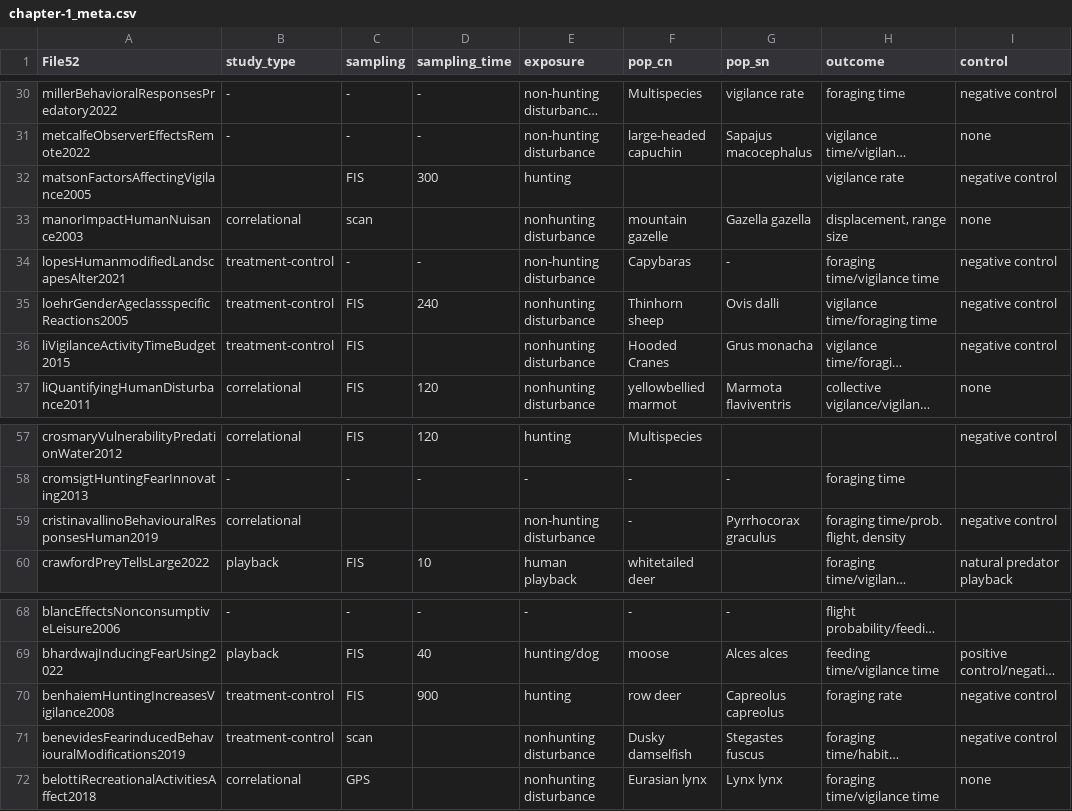
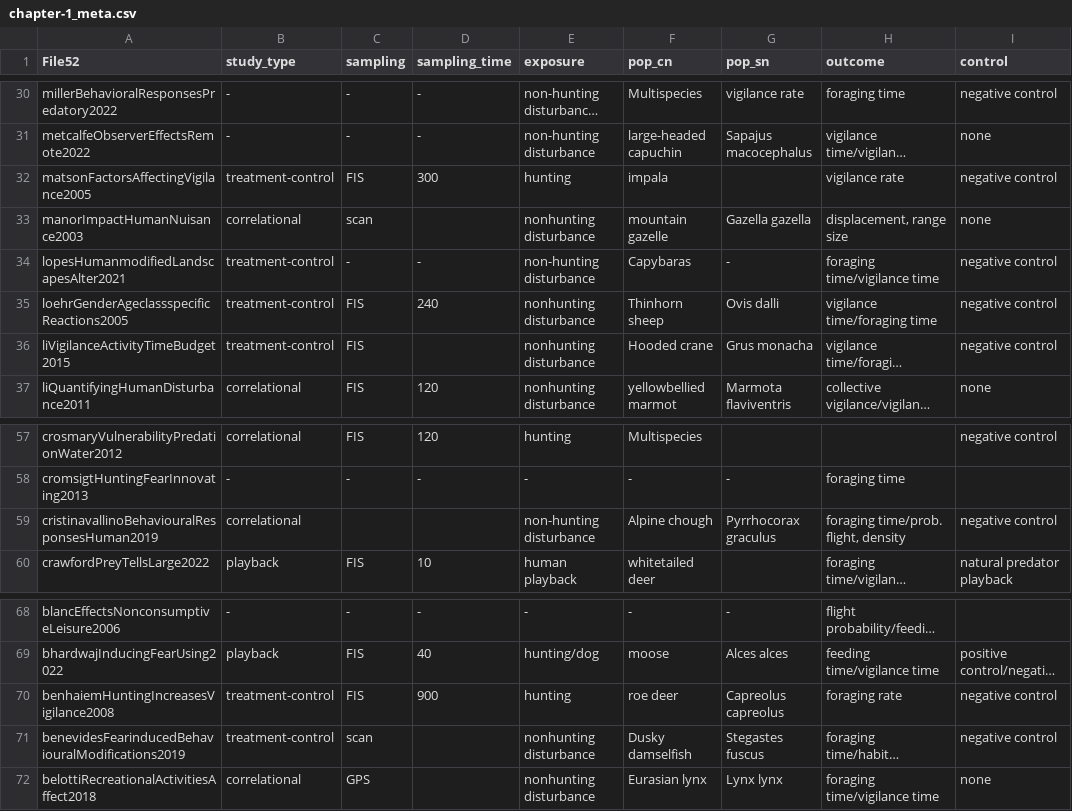
Before and after one commit to cheesesnakes/superpredator-or-superscary, a CSV file: meta-analysis/data/chapter-1_meta.csv, drawn as a sheet; only a part is shown, gaps mark what is left out; long unchanged cells end in …; the diff names each change by its address in the sheet, - before the commit and + after, or states it on an @@ line.

Commit message:
updated analysis with trophic level info

```diff
--- a/meta-analysis/data/chapter-1_meta.csv
+++ b/meta-analysis/data/chapter-1_meta.csv
-B32 (study_type): (empty)
+B32 (study_type): treatment-control
-F32 (pop_cn): (empty)
+F32 (pop_cn): impala
-F36 (pop_cn): Hooded Cranes
+F36 (pop_cn): Hooded crane
-F59 (pop_cn): -
+F59 (pop_cn): Alpine chough
-F70 (pop_cn): row deer
+F70 (pop_cn): roe deer
```
Also changed, not shown: 7 other files.
